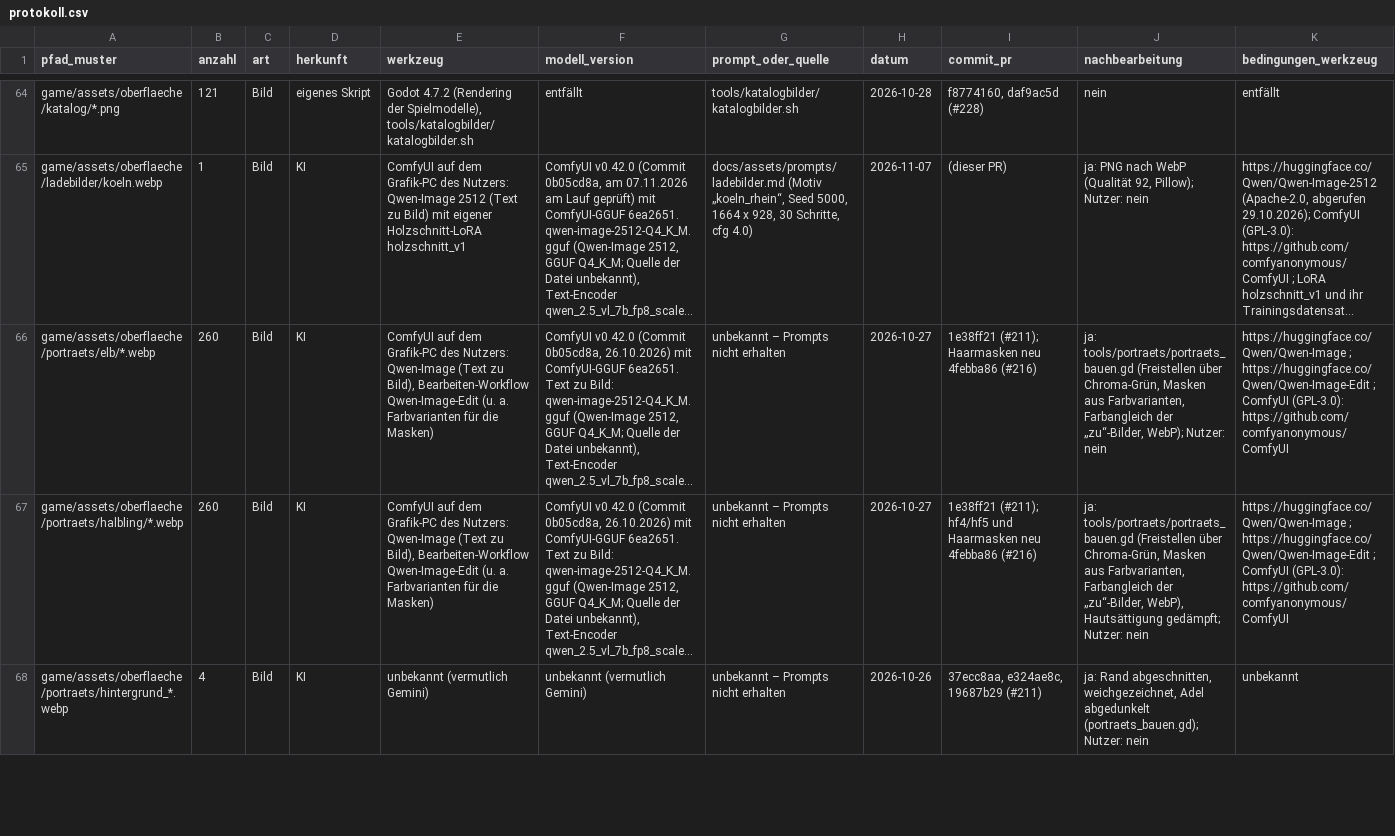
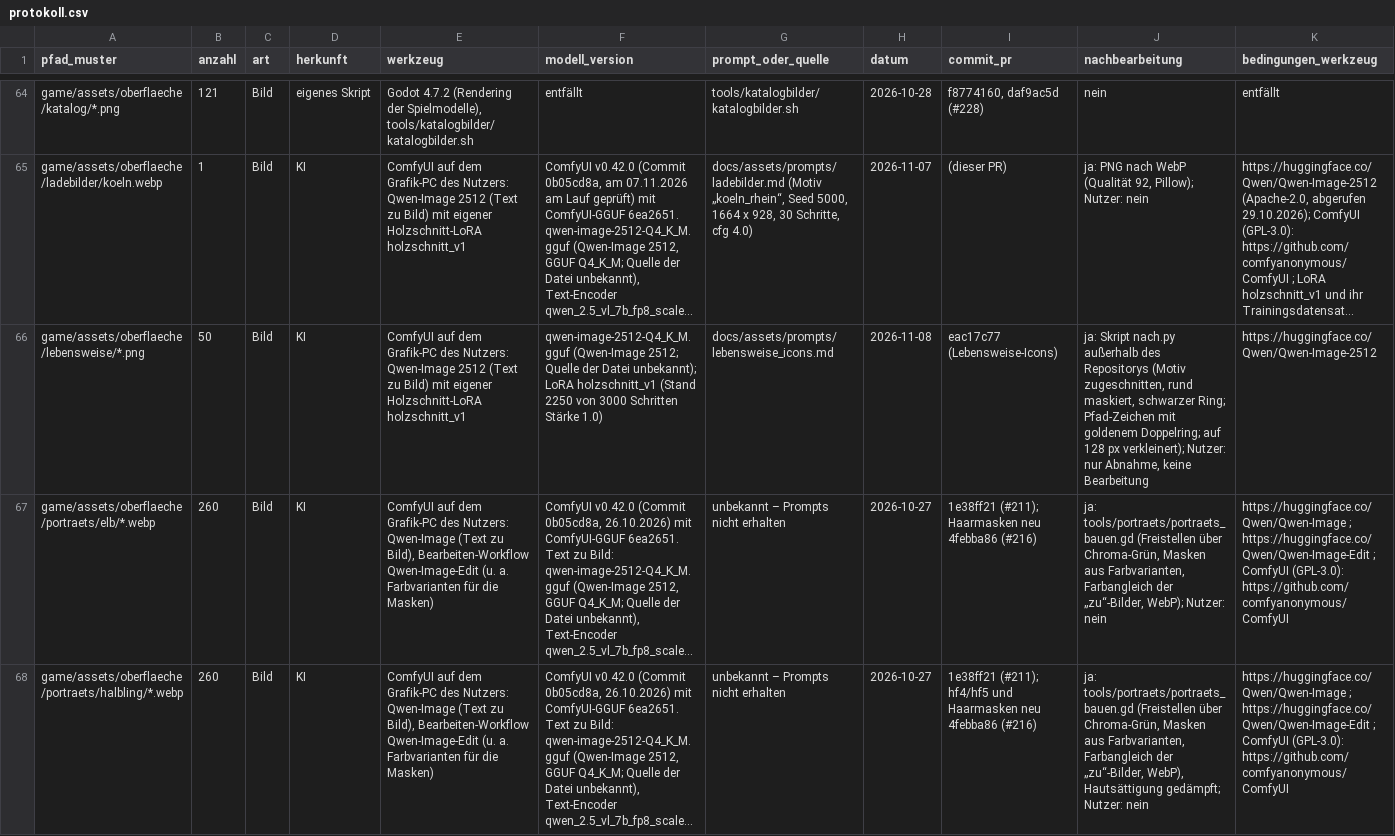
Before and after one commit to B411Y/reichsgilde, a CSV file: docs/assets/protokoll.csv, drawn as a sheet; only a part is shown, gaps mark what is left out; the shorter side is filled out with more unchanged rows; long unchanged cells end in …; rows hold the shown columns only; the diff covers the shown part only; the diff names each change by its address in the sheet, - before the commit and + after, or states it on an @@ line.

```diff
--- a/docs/assets/protokoll.csv
+++ b/docs/assets/protokoll.csv
+row 66: game/assets/oberflaeche/lebensweise/*.png | 50 | Bild | KI | ComfyUI auf dem Grafik-PC des Nutzers: Qwen-Image 2512 (Text zu Bild) mit eigener Holzschnitt-LoRA holzschnitt_v1 | qwen-image-2512-Q4_K_M.gguf (Qwen-Image 2512; Quelle der Datei unbekannt); LoRA holzschnitt_v1 (Stand 2250 von 3000 Schritten Stärke 1.0) | docs/assets/prompts/lebensweise_icons.md | 2026-11-08 | eac17c77 (Lebensweise-Icons) | ja: Skript nach.py außerhalb des Repositorys (Motiv zugeschnitten, rund maskiert, schwarzer Ring; Pfad-Zeichen mit goldenem Doppelring; auf 128 px verkleinert); Nutzer: nur Abnahme, keine Bearbeitung | https://huggingface.co/Qwen/Qwen-Image-2512
```
Also changed, not shown: 1 removed row elsewhere in this file, 1 other file.
